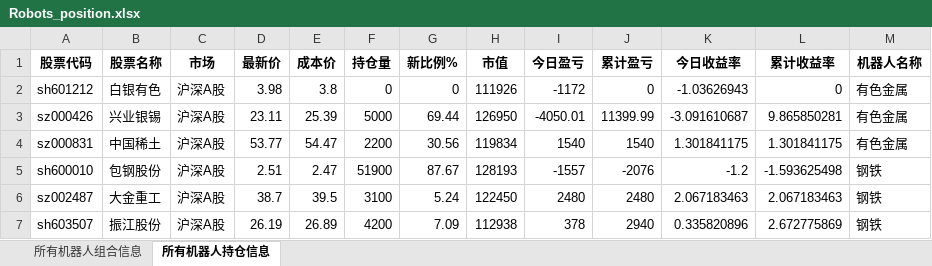
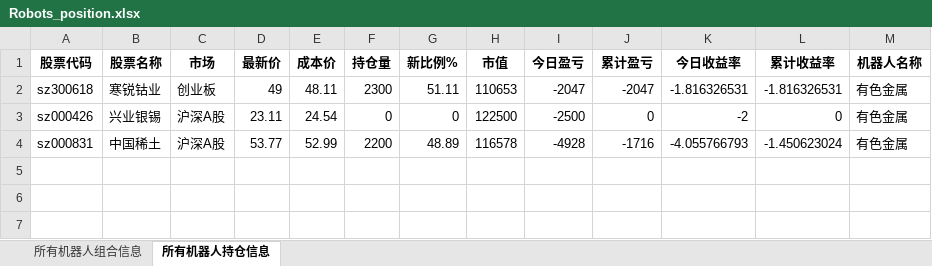
Before and after one commit to githubxander1/Investment, an Excel workbook: Investment/THS/AutoTrade/data/position/Robots_position.xlsx, sheet 所有机器人持仓信息, drawn as a sheet; values as stored, in another font and other column widths than the file's, no borders; removed rows and columns are numbered as before the commit, all else as after; the diff names each change by its address in the sheet, - before the commit and + after, or states it on an @@ line.

```diff
--- a/Investment/THS/AutoTrade/data/position/Robots_position.xlsx (sheet 所有机器人持仓信息)
+++ b/Investment/THS/AutoTrade/data/position/Robots_position.xlsx (sheet 所有机器人持仓信息)
-row 2: sh601212 | 白银有色 | 沪深A股 | 3.98 | 3.8 | 0 | 0 | 111926 | -1172 | 0 | -1.03626943 | 0 | 有色金属
+row 2: sz300618 | 寒锐钴业 | 创业板 | 49 | 48.11 | 2300 | 51.11 | 110653 | -2047 | -2047 | -1.816326531 | -1.816326531 | 有色金属
-E3 (成本价): 25.39
+E3 (成本价): 24.54
-F3 (持仓量): 5000
+F3 (持仓量): 0
-G3 (新比例%): 69.44
+G3 (新比例%): 0
-H3 (市值): 126950
+H3 (市值): 122500
-I3 (今日盈亏): -4050.01
+I3 (今日盈亏): -2500
-J3 (累计盈亏): 11399.99
+J3 (累计盈亏): 0
-K3 (今日收益率): -3.091610687
+K3 (今日收益率): -2
-L3 (累计收益率): 9.865850281
+L3 (累计收益率): 0
-E4 (成本价): 54.47
+E4 (成本价): 52.99
-G4 (新比例%): 30.56
+G4 (新比例%): 48.89
-H4 (市值): 119834
+H4 (市值): 116578
-I4 (今日盈亏): 1540
+I4 (今日盈亏): -4928
-J4 (累计盈亏): 1540
+J4 (累计盈亏): -1716
-K4 (今日收益率): 1.301841175
+K4 (今日收益率): -4.055766793
-L4 (累计收益率): 1.301841175
+L4 (累计收益率): -1.450623024
-row 5: sh600010 | 包钢股份 | 沪深A股 | 2.51 | 2.47 | 51900 | 87.67 | 128193 | -1557 | -2076 | -1.2 | -1.593625498 | 钢铁
-row 6: sz002487 | 大金重工 | 沪深A股 | 38.7 | 39.5 | 3100 | 5.24 | 122450 | 2480 | 2480 | 2.067183463 | 2.067183463 | 钢铁
-row 7: sh603507 | 振江股份 | 沪深A股 | 26.19 | 26.89 | 4200 | 7.09 | 112938 | 378 | 2940 | 0.335820896 | 2.672775869 | 钢铁
```
Also changed, not shown: sheet 所有机器人组合信息, Investment/THS/AutoTrade/data/position/Combination_position.xlsx, Investment/THS/AutoTrade/data/position/Strategy_position.xlsx, 25 other files.
